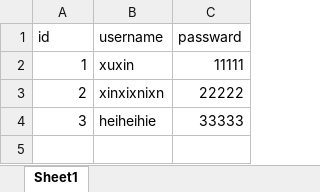
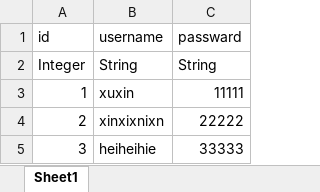
Before and after one commit to xuxinstyle/newgame, an Excel workbook: src/main/resources/resource/TestResource.xlsx, sheet Sheet1, drawn as a sheet; values as stored, in another font and other column widths than the file's, no borders; the diff names each change by its address in the sheet, - before the commit and + after, or states it on an @@ line.

```diff
--- a/src/main/resources/resource/TestResource.xlsx (sheet Sheet1)
+++ b/src/main/resources/resource/TestResource.xlsx (sheet Sheet1)
+row 2: Integer | String | String
```
Also changed, not shown: src/main/resources/resource/MapResource.xlsx, 3 other files.
